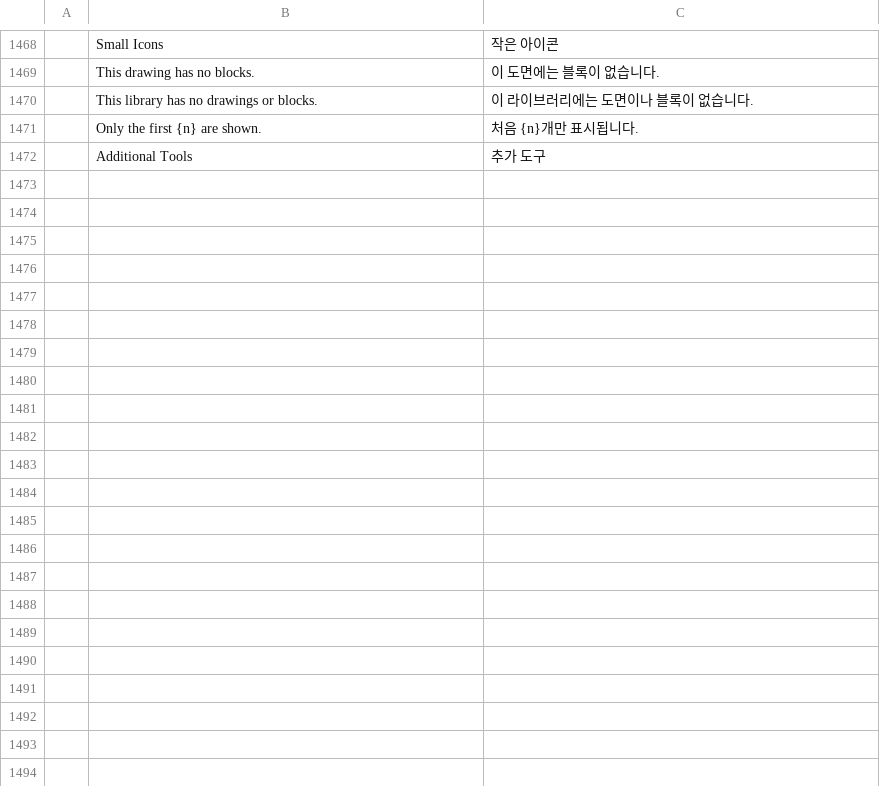
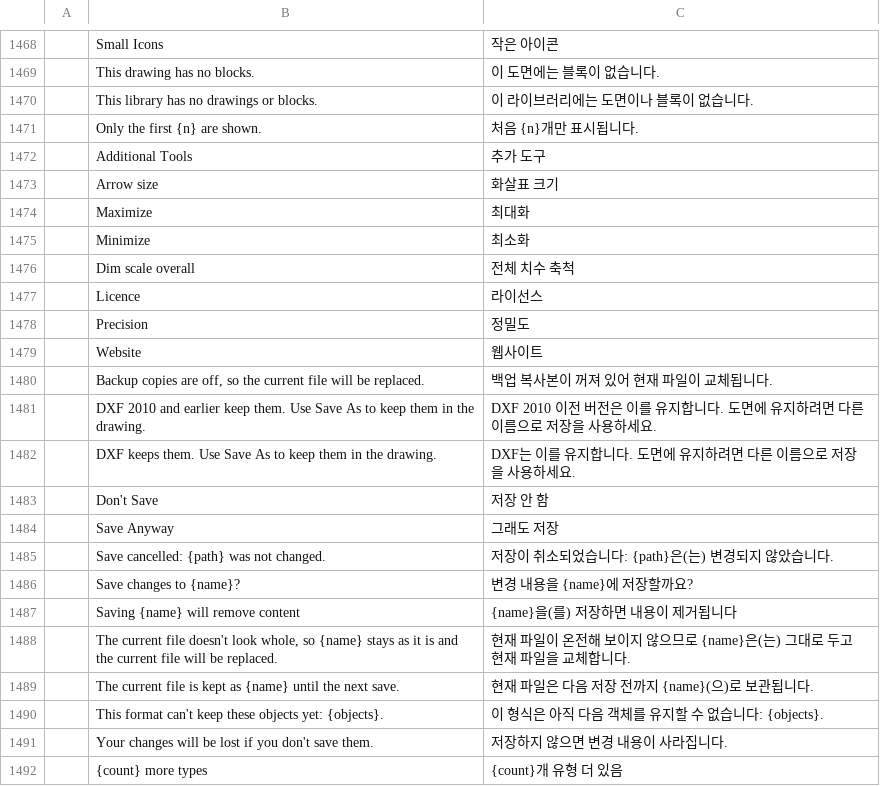
Before and after one commit to getnodalia/forja, a TSV file: crates/ui-egui/src/i18n/ko.tsv, drawn as a sheet; only a part is shown, gaps mark what is left out; the diff covers the shown part only; the diff names each change by its address in the sheet, - before the commit and + after, or states it on an @@ line.

```diff
--- a/crates/ui-egui/src/i18n/ko.tsv
+++ b/crates/ui-egui/src/i18n/ko.tsv
+row 1473:  | Arrow size | 화살표 크기
+row 1474:  | Maximize | 최대화
+row 1475:  | Minimize | 최소화
+row 1476:  | Dim scale overall | 전체 치수 축척
+row 1477:  | Licence | 라이선스
+row 1478:  | Precision | 정밀도
+row 1479:  | Website | 웹사이트
+row 1480:  | Backup copies are off, so the current file will be replaced. | 백업 복사본이 꺼져 있어 현재 파일이 교체됩니다.
+row 1481:  | DXF 2010 and earlier keep them. Use Save As to keep them in the drawing. | DXF 2010 이전 버전은 이를 유지합니다. 도면에 유지하려면 다른 이름으로 저장을 사용하세요.
+row 1482:  | DXF keeps them. Use Save As to keep them in the drawing. | DXF는 이를 유지합니다. 도면에 유지하려면 다른 이름으로 저장을 사용하세요.
+row 1483:  | Don't Save | 저장 안 함
+row 1484:  | Save Anyway | 그래도 저장
+row 1485:  | Save cancelled: {path} was not changed. | 저장이 취소되었습니다: {path}은(는) 변경되지 않았습니다.
+row 1486:  | Save changes to {name}? | 변경 내용을 {name}에 저장할까요?
+row 1487:  | Saving {name} will remove content | {name}을(를) 저장하면 내용이 제거됩니다
+row 1488:  | The current file doesn't look whole, so {name} stays as it is and the current file will be replaced. | 현재 파일이 온전해 보이지 않으므로 {name}은(는) 그대로 두고 현재 파일을 교체합니다.
+row 1489:  | The current file is kept as {name} until the next save. | 현재 파일은 다음 저장 전까지 {name}(으)로 보관됩니다.
+row 1490:  | This format can't keep these objects yet: {objects}. | 이 형식은 아직 다음 객체를 유지할 수 없습니다: {objects}.
+row 1491:  | Your changes will be lost if you don't save them. | 저장하지 않으면 변경 내용이 사라집니다.
+row 1492:  | {count} more types | {count}개 유형 더 있음
```
Also changed, not shown: 57 added rows elsewhere in this file, crates/ui-egui/src/i18n/hu.tsv, crates/ui-egui/src/i18n/it.tsv, 15 other files.
